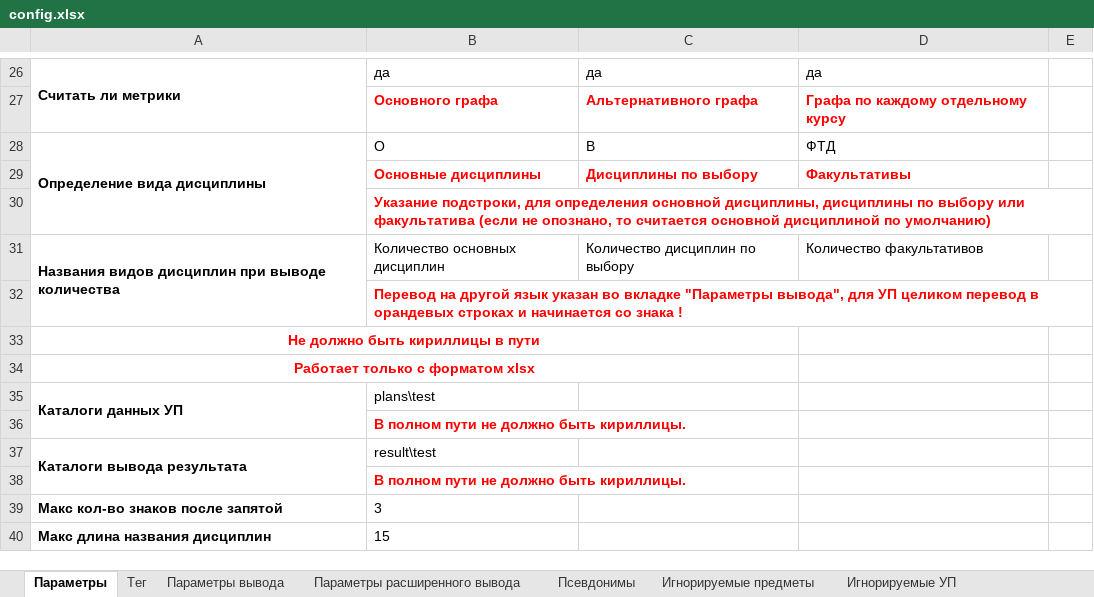
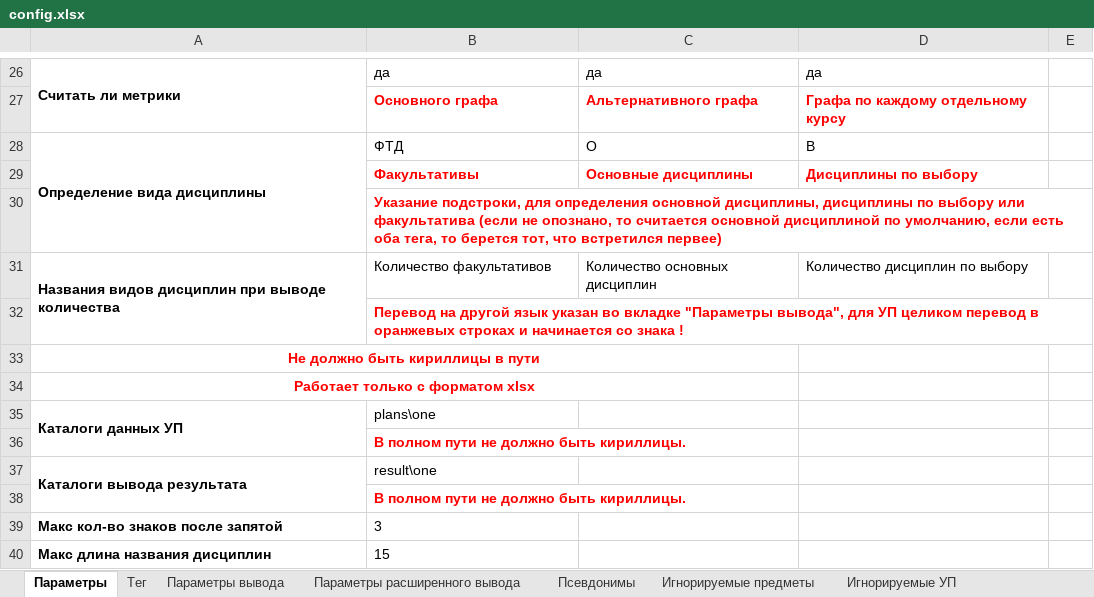
Before and after one commit to ekhalturin-ki15/SPA-SFU2, an Excel workbook: config.xlsx, sheet Параметры, drawn as a sheet; only a part is shown, gaps mark what is left out; values as stored, in another font and other column widths than the file's, no borders; removed rows and columns are numbered as before the commit, all else as after; the diff names each change by its address in the sheet, - before the commit and + after, or states it on an @@ line.

Commit message:
v 1.21 Теперь вывод стал объединённым Теперь дисциплина в первую очередь определяется на "факультативную", а не на "основную" (из-за нахождения индекса ФТД.В.1 который как бы и факультатив, а как бы и дисциплина по выбору).

```diff
--- a/config.xlsx (sheet Параметры)
+++ b/config.xlsx (sheet Параметры)
-B28: О
+B28: ФТД
-C28: В
+C28: О
-D28: ФТД
+D28: В
-row 29:  | Основные дисциплины | Дисциплины по выбору | Факультативы
+row 29:  | Факультативы | Основные дисциплины | Дисциплины по выбору
-B30: …дисциплиной по умолчанию)
+B30: …дисциплиной по умолчанию, если есть оба тега, то берется тот, что встретился первее)
-B31: Количество основных дисциплин
+B31: Количество факультативов
-C31: Количество дисциплин по выбору
+C31: Количество основных дисциплин
-D31: Количество факультативов
+D31: Количество дисциплин по выбору
-B32: …перевод в орандевых строках и…
+B32: …перевод в оранжевых строках и…
-B35: plans\test
+B35: plans\one
-B37: result\test
+B37: result\one
```
Also changed, not shown: sheet Игнорируемые предметы, sheet Псевдонимы, sheet Параметры вывода, UnitTest/anomal_test_config.xlsx, UnitTest/test_config.xlsx, 10 other files.
